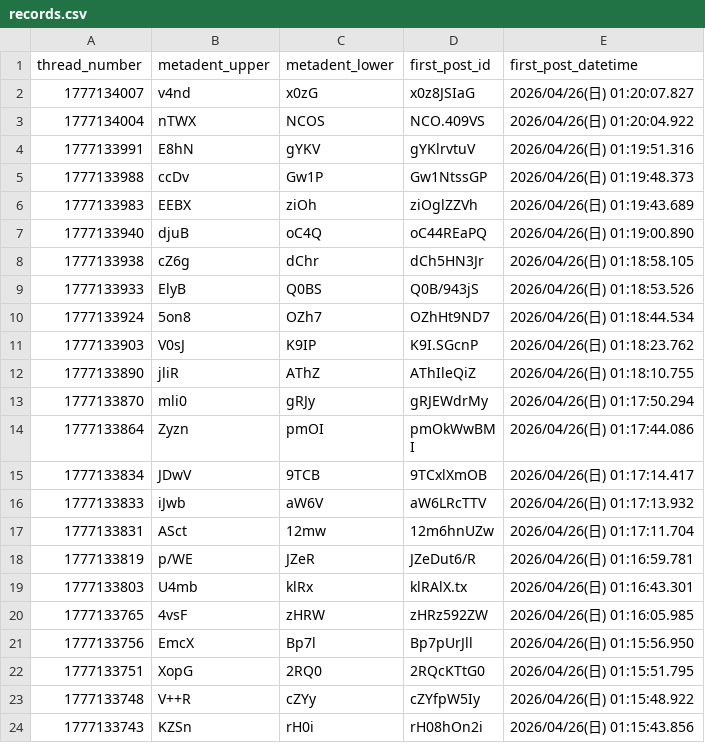
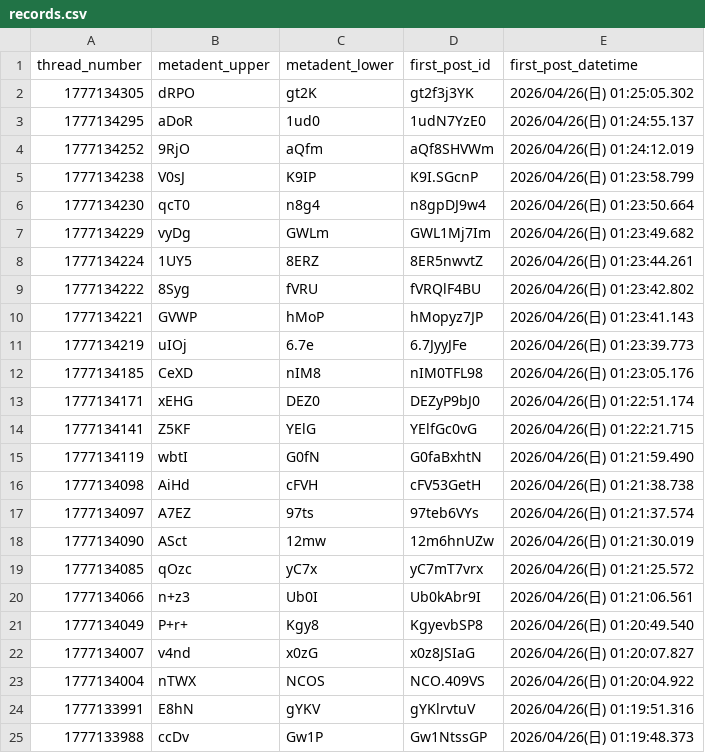
Before and after one commit to inkyaron/eddi-submeta, a CSV file: data/records.csv, drawn as a sheet; only a part is shown; the shorter side is filled out with more unchanged rows; the diff names each change by its address in the sheet, - before the commit and + after, or states it on an @@ line.

```diff
--- a/data/records.csv
+++ b/data/records.csv
+row 2: 1777134305 | dRPO | gt2K | gt2f3j3YK | 2026/04/26(日) 01:25:05.302
+row 3: 1777134295 | aDoR | 1ud0 | 1udN7YzE0 | 2026/04/26(日) 01:24:55.137
+row 4: 1777134252 | 9RjO | aQfm | aQf8SHVWm | 2026/04/26(日) 01:24:12.019
+row 5: 1777134238 | V0sJ | K9IP | K9I.SGcnP | 2026/04/26(日) 01:23:58.799
+row 6: 1777134230 | qcT0 | n8g4 | n8gpDJ9w4 | 2026/04/26(日) 01:23:50.664
+row 7: 1777134229 | vyDg | GWLm | GWL1Mj7Im | 2026/04/26(日) 01:23:49.682
+row 8: 1777134224 | 1UY5 | 8ERZ | 8ER5nwvtZ | 2026/04/26(日) 01:23:44.261
+row 9: 1777134222 | 8Syg | fVRU | fVRQlF4BU | 2026/04/26(日) 01:23:42.802
+row 10: 1777134221 | GVWP | hMoP | hMopyz7JP | 2026/04/26(日) 01:23:41.143
+row 11: 1777134219 | uIOj | 6.7e | 6.7JyyJFe | 2026/04/26(日) 01:23:39.773
+row 12: 1777134185 | CeXD | nIM8 | nIM0TFL98 | 2026/04/26(日) 01:23:05.176
+row 13: 1777134171 | xEHG | DEZ0 | DEZyP9bJ0 | 2026/04/26(日) 01:22:51.174
+row 14: 1777134141 | Z5KF | YElG | YElfGc0vG | 2026/04/26(日) 01:22:21.715
+row 15: 1777134119 | wbtI | G0fN | G0faBxhtN | 2026/04/26(日) 01:21:59.490
+row 16: 1777134098 | AiHd | cFVH | cFV53GetH | 2026/04/26(日) 01:21:38.738
+row 17: 1777134097 | A7EZ | 97ts | 97teb6VYs | 2026/04/26(日) 01:21:37.574
+row 18: 1777134090 | ASct | 12mw | 12m6hnUZw | 2026/04/26(日) 01:21:30.019
+row 19: 1777134085 | qOzc | yC7x | yC7mT7vrx | 2026/04/26(日) 01:21:25.572
+row 20: 1777134066 | n+z3 | Ub0I | Ub0kAbr9I | 2026/04/26(日) 01:21:06.561
+row 21: 1777134049 | P+r+ | Kgy8 | KgyevbSP8 | 2026/04/26(日) 01:20:49.540
```
Also changed, not shown: docs/data/records.csv, 2 other files.
